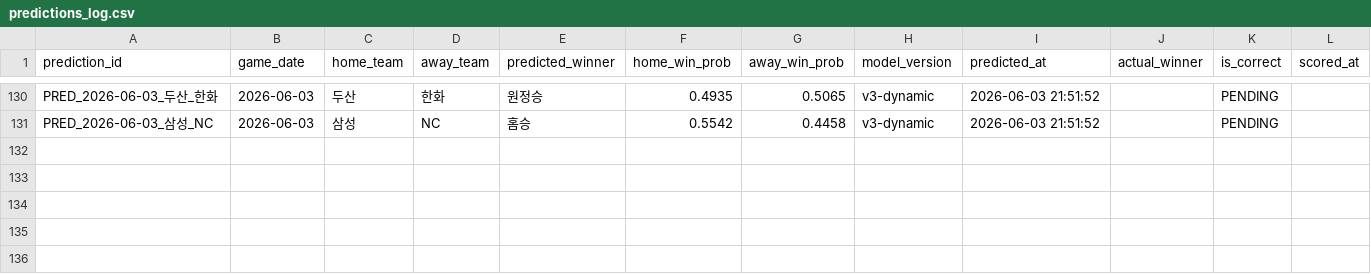
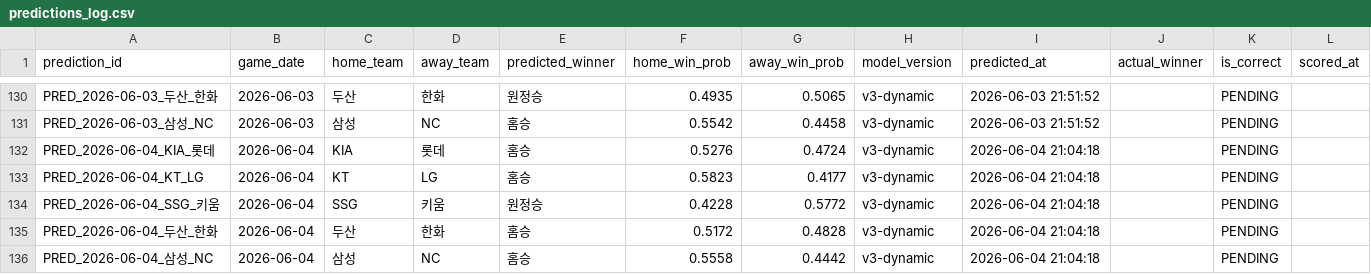
Before and after one commit to limanho001014-create/kbo-predictor-dynamic, a CSV file: data/predictions_log.csv, drawn as a sheet; only a part is shown, gaps mark what is left out.

```diff
--- a/data/predictions_log.csv
+++ b/data/predictions_log.csv
@@ -131 +131,6 @@ PRED_2026-06-03_두산_한화,2026-06-03,두산,한화,원정승,0.4935,0.5065,v
 PRED_2026-06-03_삼성_NC,2026-06-03,삼성,NC,홈승,0.5542,0.4458,v3-dynamic,2026-06-03 21:51:52,,PENDING,
+PRED_2026-06-04_KIA_롯데,2026-06-04,KIA,롯데,홈승,0.5276,0.4724,v3-dynamic,2026-06-04 21:04:18,,PENDING,
+PRED_2026-06-04_KT_LG,2026-06-04,KT,LG,홈승,0.5823,0.4177,v3-dynamic,2026-06-04 21:04:18,,PENDING,
+PRED_2026-06-04_SSG_키움,2026-06-04,SSG,키움,원정승,0.4228,0.5772,v3-dynamic,2026-06-04 21:04:18,,PENDING,
+PRED_2026-06-04_두산_한화,2026-06-04,두산,한화,홈승,0.5172,0.4828,v3-dynamic,2026-06-04 21:04:18,,PENDING,
+PRED_2026-06-04_삼성_NC,2026-06-04,삼성,NC,홈승,0.5558,0.4442,v3-dynamic,2026-06-04 21:04:18,,PENDING,
```
Also changed, not shown: data/games_history.csv, data/players_latest_hitter.csv, 7 other files.
